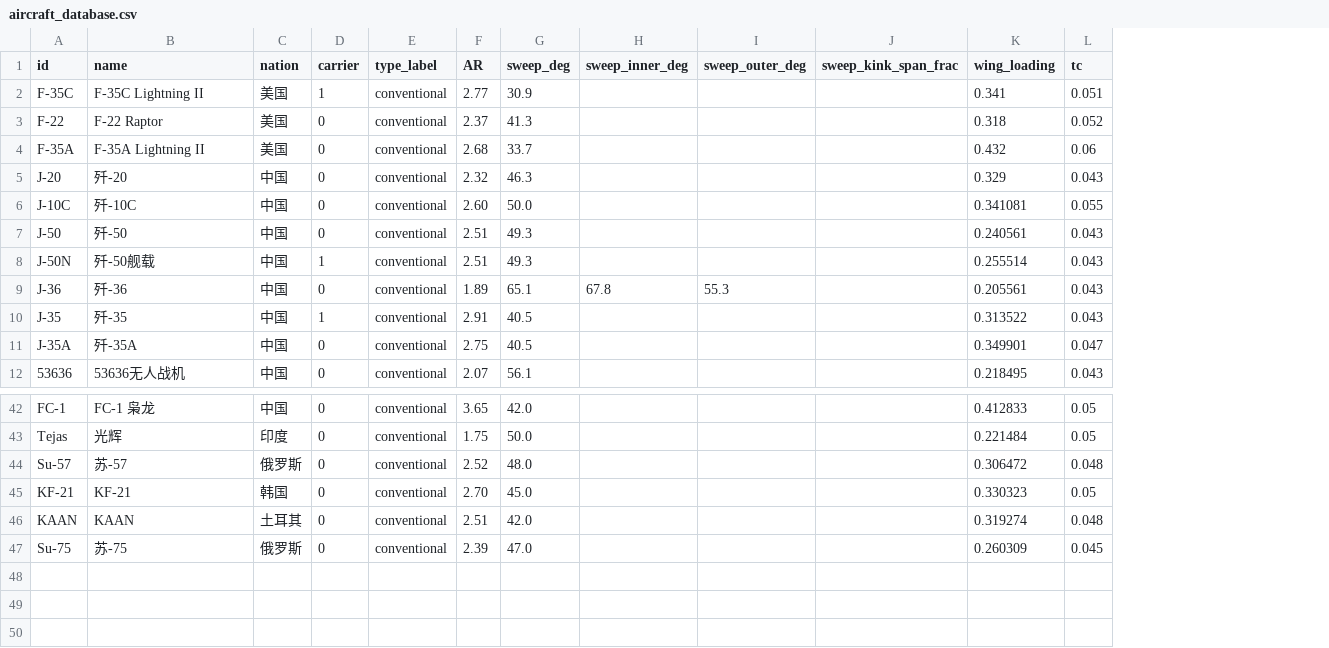
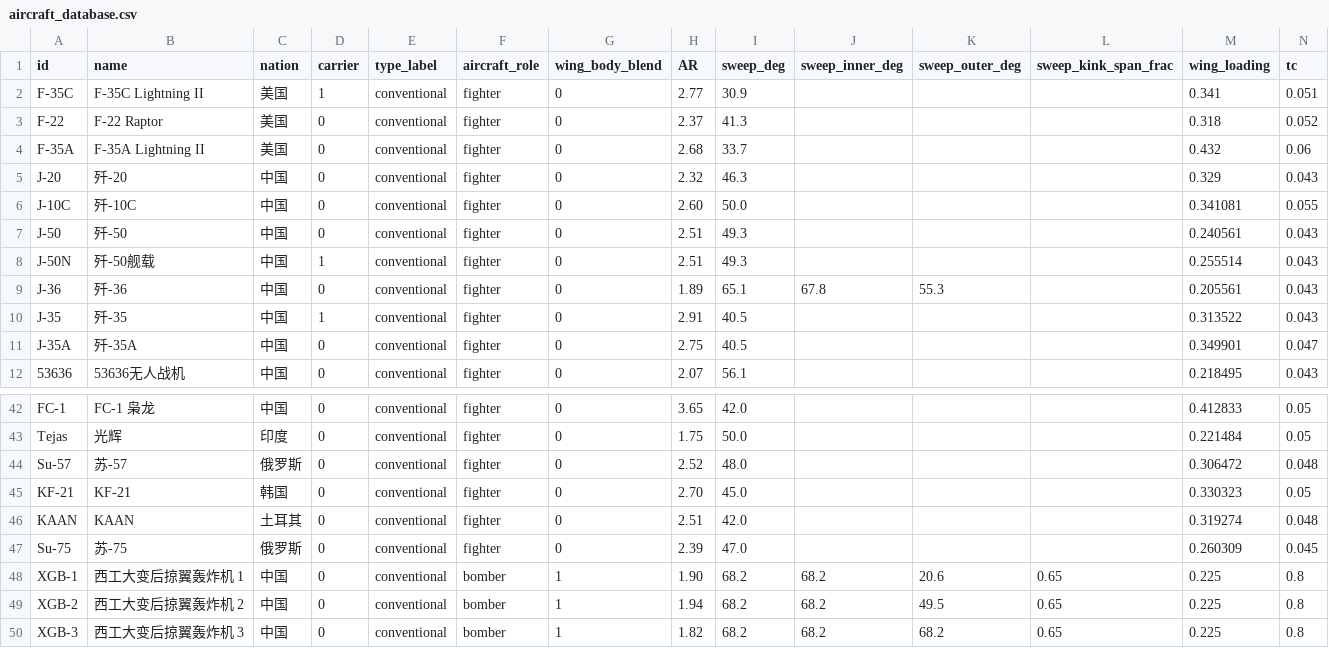
Before and after one commit to xtxsinan-lgtm/military_simulators, a CSV file: data/aircraft_database.csv, drawn as a sheet; only a part is shown, gaps mark what is left out; rows hold the shown columns only; the diff names each change by its address in the sheet, - before the commit and + after, or states it on an @@ line.

Commit message:
Fix XGB bomber data and afterburner altitude output

```diff
--- a/data/aircraft_database.csv
+++ b/data/aircraft_database.csv
+column F (aircraft_role), rows 2-12: all fighter; rows 42-47: all fighter
+column G (wing_body_blend), rows 2-12: all 0; rows 42-47: all 0
+row 48: XGB-1 | 西工大变后掠翼轰炸机 1 | 中国 | 0 | conventional | bomber | 1 | 1.90 | 68.2 | 68.2 | 20.6 | 0.65 | 0.225 | 0.8
+row 49: XGB-2 | 西工大变后掠翼轰炸机 2 | 中国 | 0 | conventional | bomber | 1 | 1.94 | 68.2 | 68.2 | 49.5 | 0.65 | 0.225 | 0.8
+row 50: XGB-3 | 西工大变后掠翼轰炸机 3 | 中国 | 0 | conventional | bomber | 1 | 1.82 | 68.2 | 68.2 | 68.2 | 0.65 | 0.225 | 0.8
```
Also changed, not shown: data/aircraft_engine_database.csv, 5 other files.
